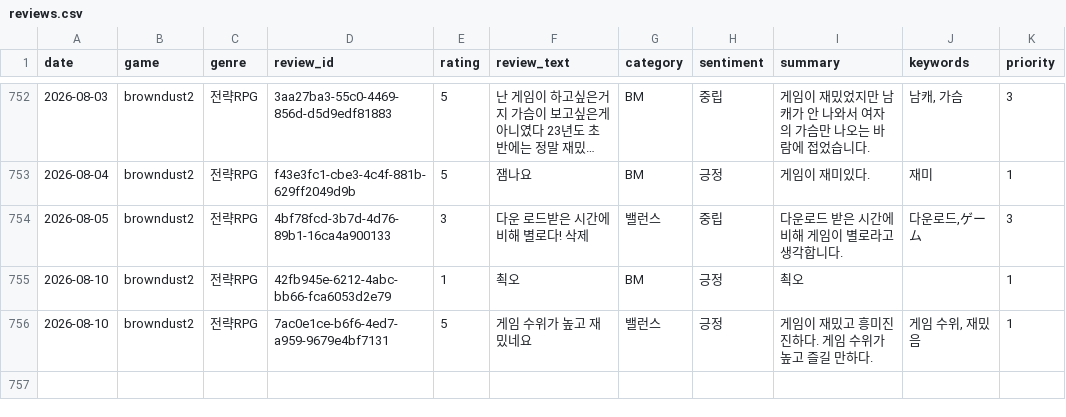
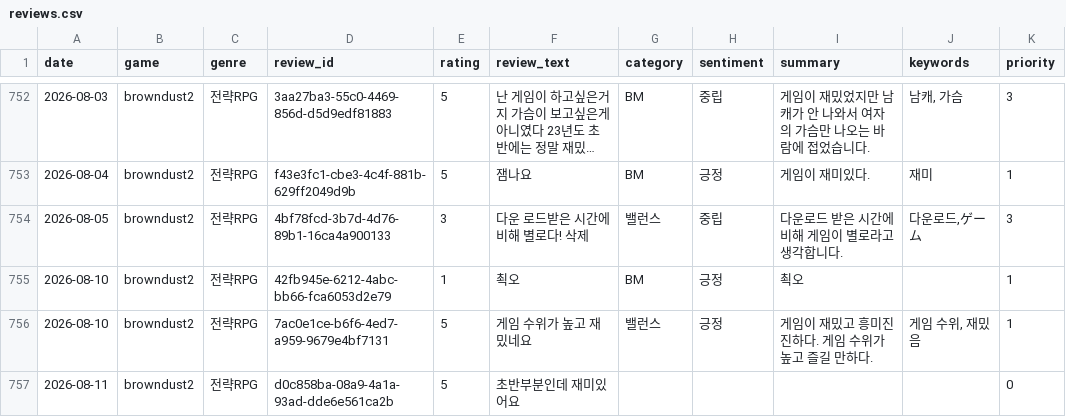
Before and after one commit to roid-eng/game-voc-analyzer, a CSV file: data/reviews.csv, drawn as a sheet; only a part is shown, gaps mark what is left out; long unchanged cells end in …; the diff names each change by its address in the sheet, - before the commit and + after, or states it on an @@ line.

```diff
--- a/data/reviews.csv
+++ b/data/reviews.csv
+row 757: 2026-08-11 | browndust2 | 전략RPG | d0c858ba-08a9-4a1a-93ad-dde6e561ca2b | 5 | 초반부분인데 재미있어요 |  |  |  |  | 0
```
Also changed, not shown: 1 other file.
